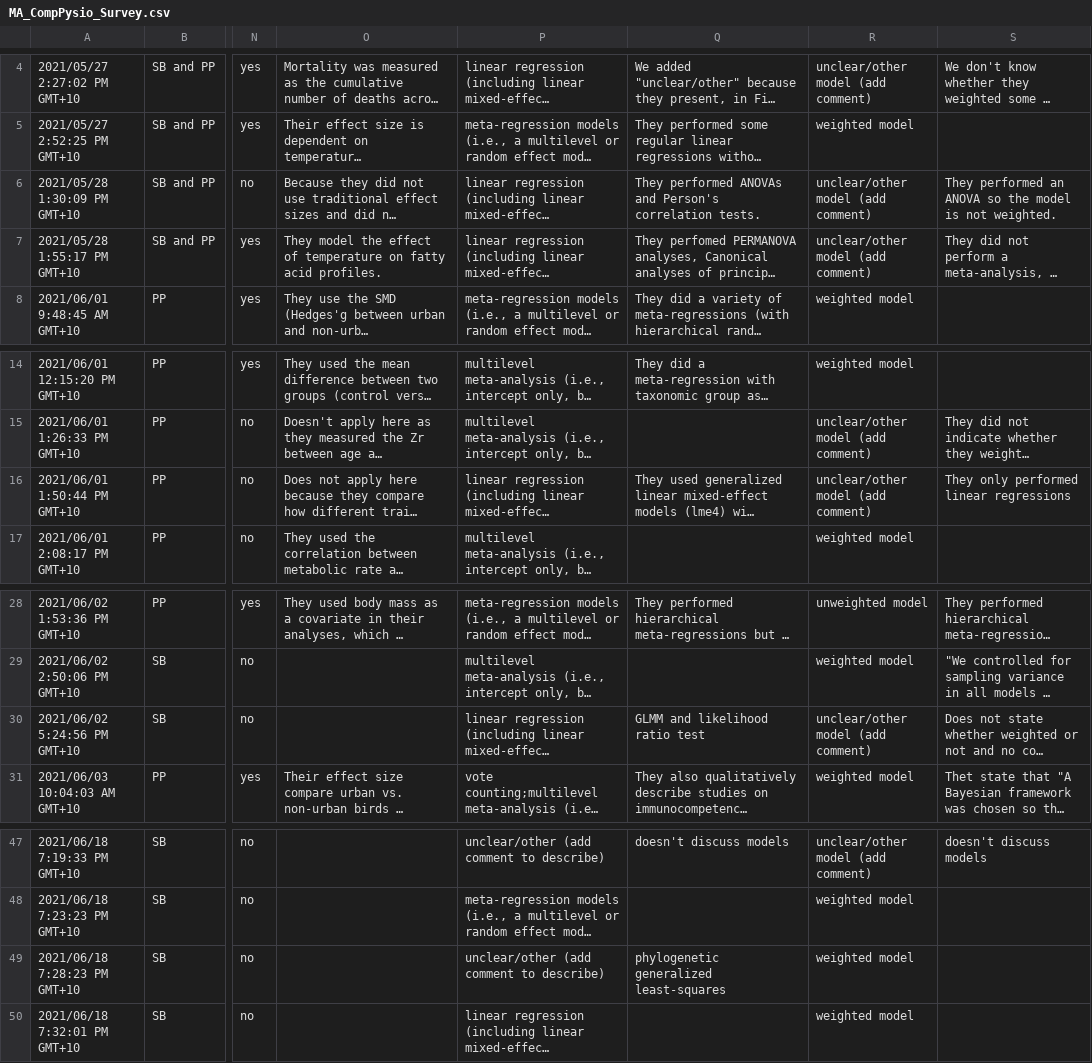
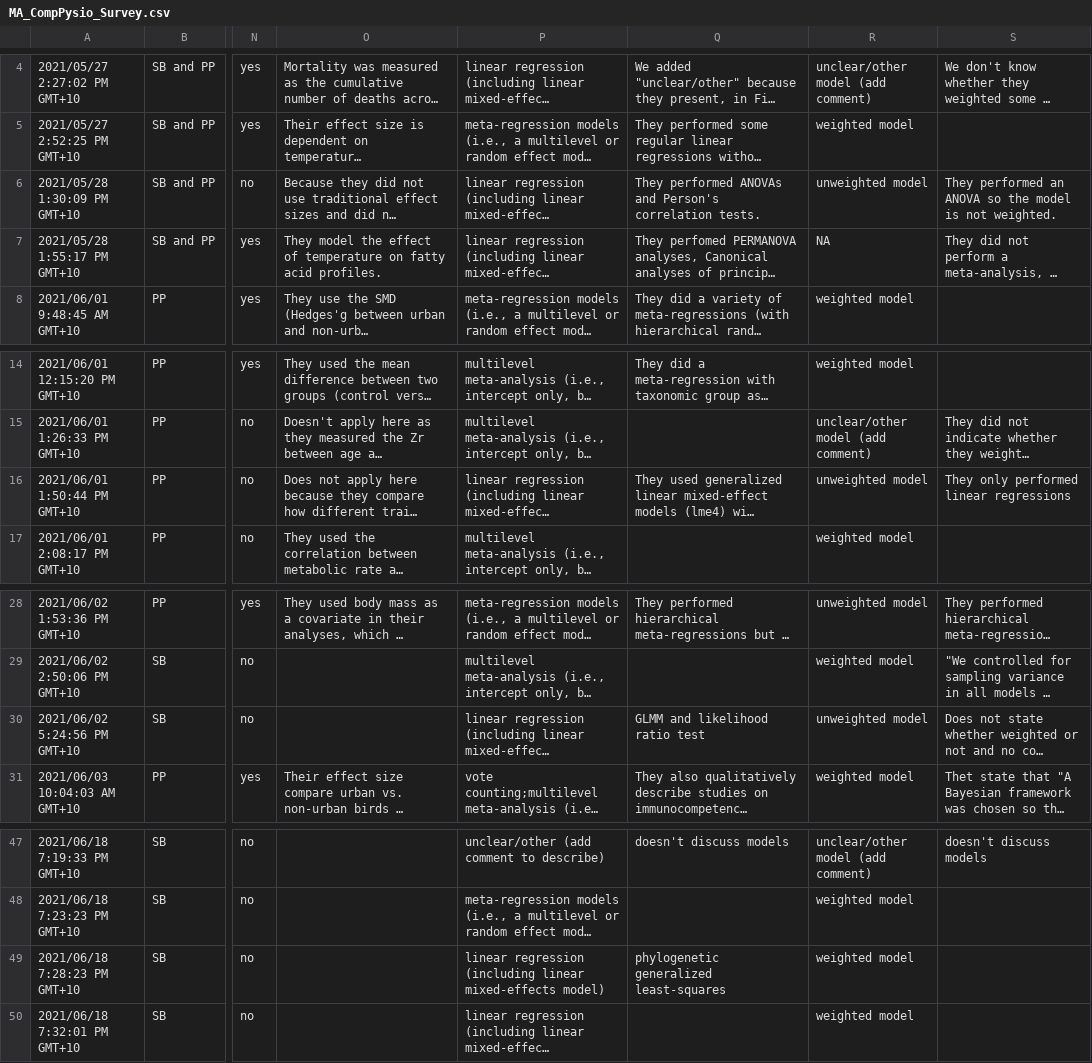
Before and after one commit to daniel1noble/meta_physiology, a CSV file: data/MA_CompPysio_Survey.csv, drawn as a sheet; only a part is shown, gaps mark what is left out; long unchanged cells end in …; the diff names each change by its address in the sheet, - before the commit and + after, or states it on an @@ line.

Commit message:
More corrections. I think we need to have a closer look at these to make a call on various things. There are also some stuff that conflicts. e.g. linear model, which is stated to be weighted (seems doubtful to me)

```diff
--- a/data/MA_CompPysio_Survey.csv
+++ b/data/MA_CompPysio_Survey.csv
-R6: unclear/other model (add comment)
+R6: unweighted model
-R7: unclear/other model (add comment)
+R7: NA
-R16: unclear/other model (add comment)
+R16: unweighted model
-R30: unclear/other model (add comment)
+R30: unweighted model
-P49: unclear/other (add comment to describe)
+P49: linear regression (including linear mixed-effects model)
```
Also changed, not shown: 1 other file.
